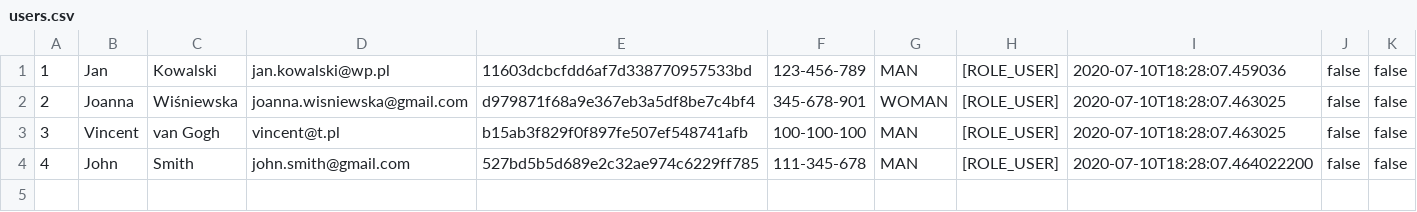
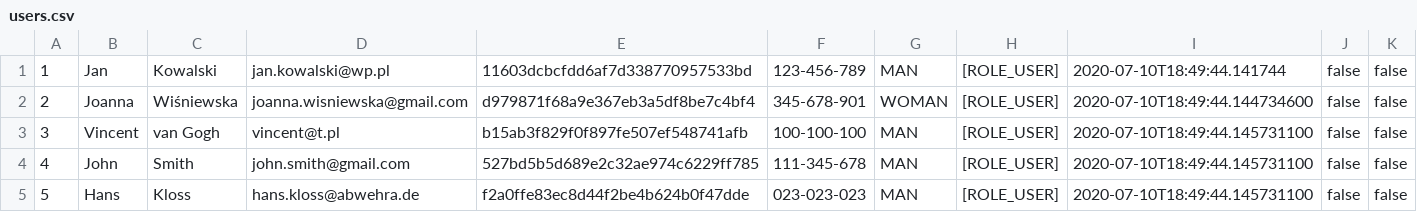
Before and after one commit to les-web/java_adv, a CSV file: src/main/resources/file/users.csv, drawn as a sheet.

```diff
--- a/src/main/resources/file/users.csv
+++ b/src/main/resources/file/users.csv
@@ -1,4 +1,5 @@
-1;Jan;Kowalski;jan.kowalski@wp.pl;11603dcbcfdd6af7d338770957533bd;123-456-789;MAN;[ROLE_USER];2020-07-10T18:28:07.459036;false;false
-2;Joanna;Wiśniewska;joanna.wisniewska@gmail.com;d979871f68a9e367eb3a5df8be7c4bf4;345-678-901;WOMAN;[ROLE_USER];2020-07-10T18:28:07.463025;false;false
-3;Vincent;van Gogh;vincent@t.pl;b15ab3f829f0f897fe507ef548741afb;100-100-100;MAN;[ROLE_USER];2020-07-10T18:28:07.463025;false;false
-4;John;Smith;john.smith@gmail.com;527bd5b5d689e2c32ae974c6229ff785;111-345-678;MAN;[ROLE_USER];2020-07-10T18:28:07.464022200;false;false
+1;Jan;Kowalski;jan.kowalski@wp.pl;11603dcbcfdd6af7d338770957533bd;123-456-789;MAN;[ROLE_USER];2020-07-10T18:49:44.141744;false;false
+2;Joanna;Wiśniewska;joanna.wisniewska@gmail.com;d979871f68a9e367eb3a5df8be7c4bf4;345-678-901;WOMAN;[ROLE_USER];2020-07-10T18:49:44.144734600;false;false
+3;Vincent;van Gogh;vincent@t.pl;b15ab3f829f0f897fe507ef548741afb;100-100-100;MAN;[ROLE_USER];2020-07-10T18:49:44.145731100;false;false
+4;John;Smith;john.smith@gmail.com;527bd5b5d689e2c32ae974c6229ff785;111-345-678;MAN;[ROLE_USER];2020-07-10T18:49:44.145731100;false;false
+5;Hans;Kloss;hans.kloss@abwehra.de;f2a0ffe83ec8d44f2be4b624b0f47dde;023-023-023;MAN;[ROLE_USER];2020-07-10T18:49:44.145731100;false;false
```
Also changed, not shown: 2 other files.
